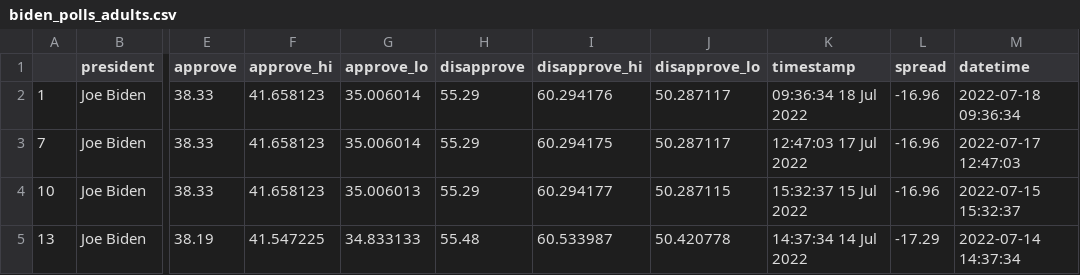
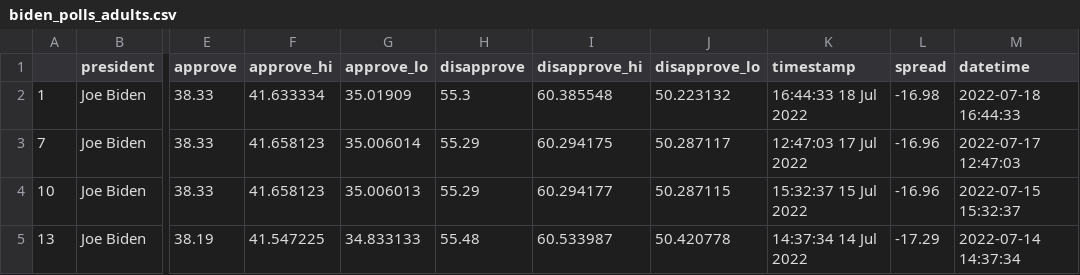
Before and after one commit to hannaakang/live-scraper-demo, a CSV file: data/processed/biden_polls_adults.csv, drawn as a sheet; only a part is shown, gaps mark what is left out; the diff names each change by its address in the sheet, - before the commit and + after, or states it on an @@ line.

```diff
--- a/data/processed/biden_polls_adults.csv
+++ b/data/processed/biden_polls_adults.csv
-F2 (approve_hi): 41.658123
+F2 (approve_hi): 41.633334
-G2 (approve_lo): 35.006014
+G2 (approve_lo): 35.01909
-H2 (disapprove): 55.29
+H2 (disapprove): 55.3
-I2 (disapprove_hi): 60.294176
+I2 (disapprove_hi): 60.385548
-J2 (disapprove_lo): 50.287117
+J2 (disapprove_lo): 50.223132
-K2 (timestamp): 09:36:34 18 Jul 2022
+K2 (timestamp): 16:44:33 18 Jul 2022
-L2 (spread): -16.96
+L2 (spread): -16.98
-M2 (datetime): 2022-07-18 09:36:34
+M2 (datetime): 2022-07-18 16:44:33
```
